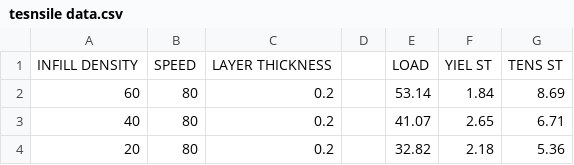
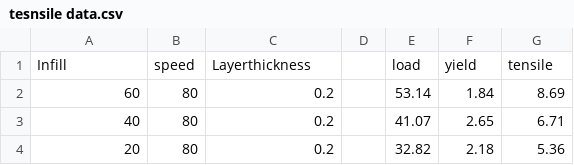
Before and after one commit to Balaji3690/durden, a CSV file: tesnsile data.csv, drawn as a sheet; only a part is shown; removed rows and columns are numbered as before the commit, all else as after; the diff names each change by its address in the sheet, - before the commit and + after, or states it on an @@ line.

Commit message:
tensile2

```diff
--- a/tesnsile data.csv
+++ b/tesnsile data.csv
-row 1: INFILL DENSITY | SPEED | LAYER THICKNESS |  | LOAD | YIEL ST | TENS ST
+row 1: Infill | speed | Layerthickness |  | load | yield | tensile
```
